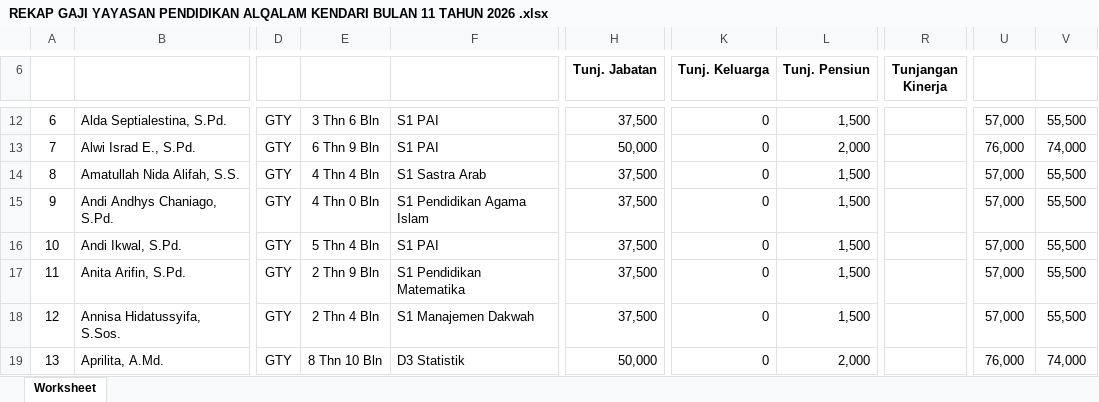
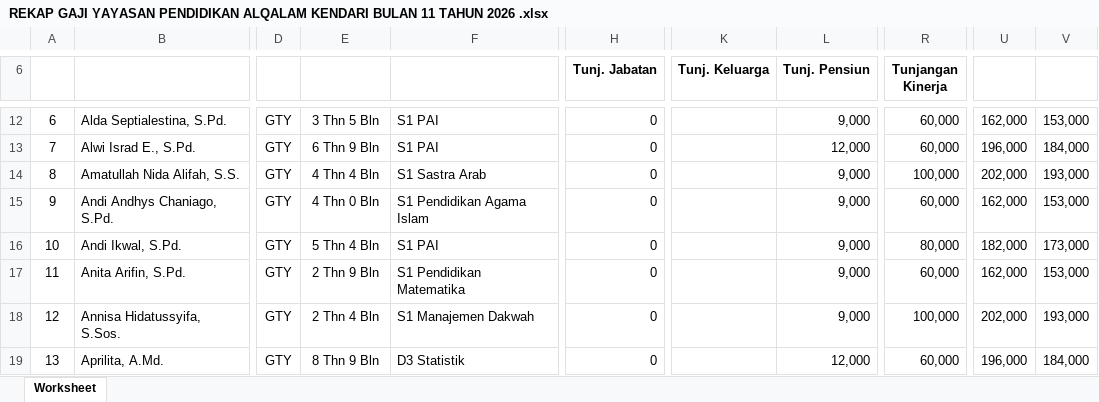
Before and after one commit to adrisaputra/2026-simkeu-al-qalam, an Excel workbook: public/upload/report/REKAP GAJI YAYASAN PENDIDIKAN ALQALAM KENDARI BULAN 11 TAHUN 2026 .xlsx, sheet Worksheet, drawn as a sheet; only a part is shown, gaps mark what is left out; values as stored, in another font and other column widths than the file's, no borders; the diff covers the shown part only; the diff names each change by its address in the sheet, - before the commit and + after, or states it on an @@ line.

```diff
--- a/public/upload/report/REKAP GAJI YAYASAN PENDIDIKAN ALQALAM KENDARI BULAN 11 TAHUN 2026 .xlsx (sheet Worksheet)
+++ b/public/upload/report/REKAP GAJI YAYASAN PENDIDIKAN ALQALAM KENDARI BULAN 11 TAHUN 2026 .xlsx (sheet Worksheet)
-E12: 3 Thn 6 Bln
+E12: 3 Thn 5 Bln
-H12 (Tunj. Jabatan): 37,500
+H12 (Tunj. Jabatan): 0
-K12:K19 (Tunj. Keluarga): 0
+K12:K19 (Tunj. Keluarga): (empty)
-L12 (Tunj. Pensiun): 1,500
+L12 (Tunj. Pensiun): 9,000
-R12:R13 (Tunjangan Kinerja): (empty)
+R12:R13 (Tunjangan Kinerja): 60,000
-U12: 57,000
+U12: 162,000
-V12: 55,500
+V12: 153,000
-H13 (Tunj. Jabatan): 50,000
+H13 (Tunj. Jabatan): 0
-L13 (Tunj. Pensiun): 2,000
+L13 (Tunj. Pensiun): 12,000
-U13: 76,000
+U13: 196,000
-V13: 74,000
+V13: 184,000
-H14:H18 (Tunj. Jabatan): 37,500
+H14:H18 (Tunj. Jabatan): 0
-L14:L18 (Tunj. Pensiun): 1,500
+L14:L18 (Tunj. Pensiun): 9,000
-R14 (Tunjangan Kinerja): (empty)
+R14 (Tunjangan Kinerja): 100,000
-U14: 57,000
+U14: 202,000
-V14: 55,500
+V14: 193,000
-R15 (Tunjangan Kinerja): (empty)
+R15 (Tunjangan Kinerja): 60,000
-U15: 57,000
+U15: 162,000
-V15: 55,500
+V15: 153,000
-R16 (Tunjangan Kinerja): (empty)
+R16 (Tunjangan Kinerja): 80,000
-U16: 57,000
+U16: 182,000
-V16: 55,500
+V16: 173,000
-R17 (Tunjangan Kinerja): (empty)
+R17 (Tunjangan Kinerja): 60,000
-U17: 57,000
+U17: 162,000
-V17: 55,500
+V17: 153,000
-R18 (Tunjangan Kinerja): (empty)
+R18 (Tunjangan Kinerja): 100,000
-U18: 57,000
+U18: 202,000
-V18: 55,500
+V18: 193,000
-E19: 8 Thn 10 Bln
+E19: 8 Thn 9 Bln
-H19 (Tunj. Jabatan): 50,000
+H19 (Tunj. Jabatan): 0
-L19 (Tunj. Pensiun): 2,000
+L19 (Tunj. Pensiun): 12,000
-R19 (Tunjangan Kinerja): (empty)
+R19 (Tunjangan Kinerja): 60,000
-U19: 76,000
+U19: 196,000
-V19: 74,000
+V19: 184,000
```
Also changed, not shown: 960 edited cells elsewhere in this sheet, formulas that keep their value, public/upload/report/REKAP GAJI YAYASAN PENDIDIKAN ALQALAM KENDARI (USQ) BULAN 10 TAHUN 2026.xlsx, public/upload/report/REKAP GAJI YAYASAN PENDIDIKAN ALQALAM KENDARI (USQ) BULAN 11 TAHUN 2026.xlsx, 18 other files.
